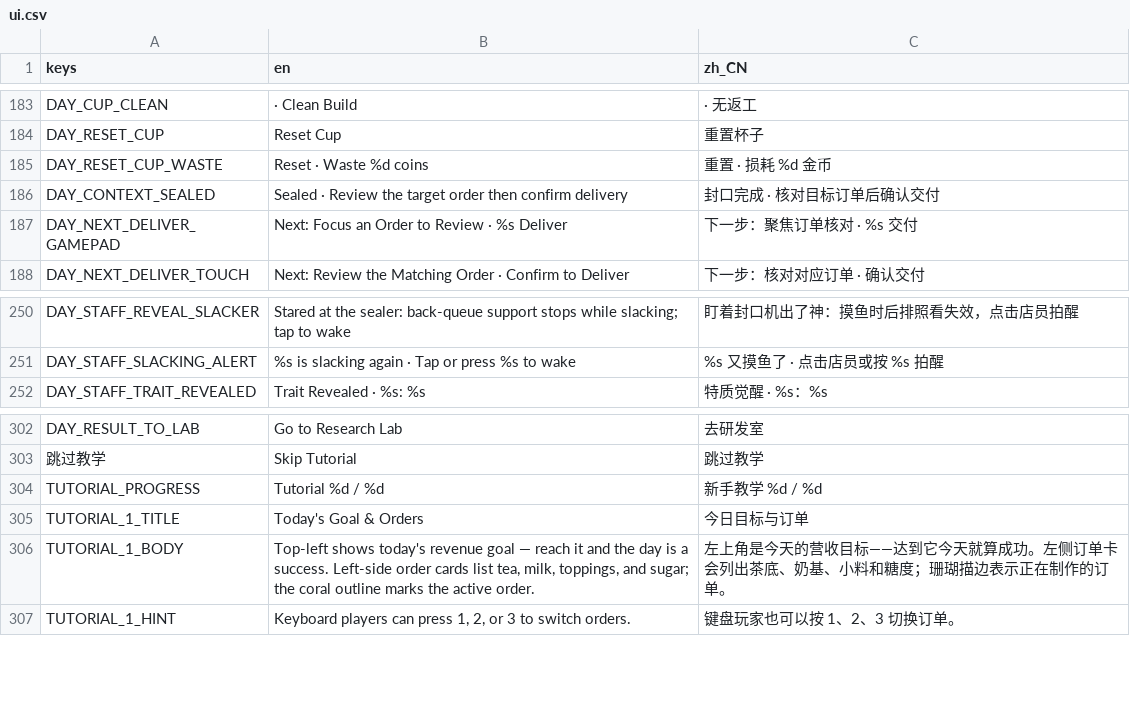
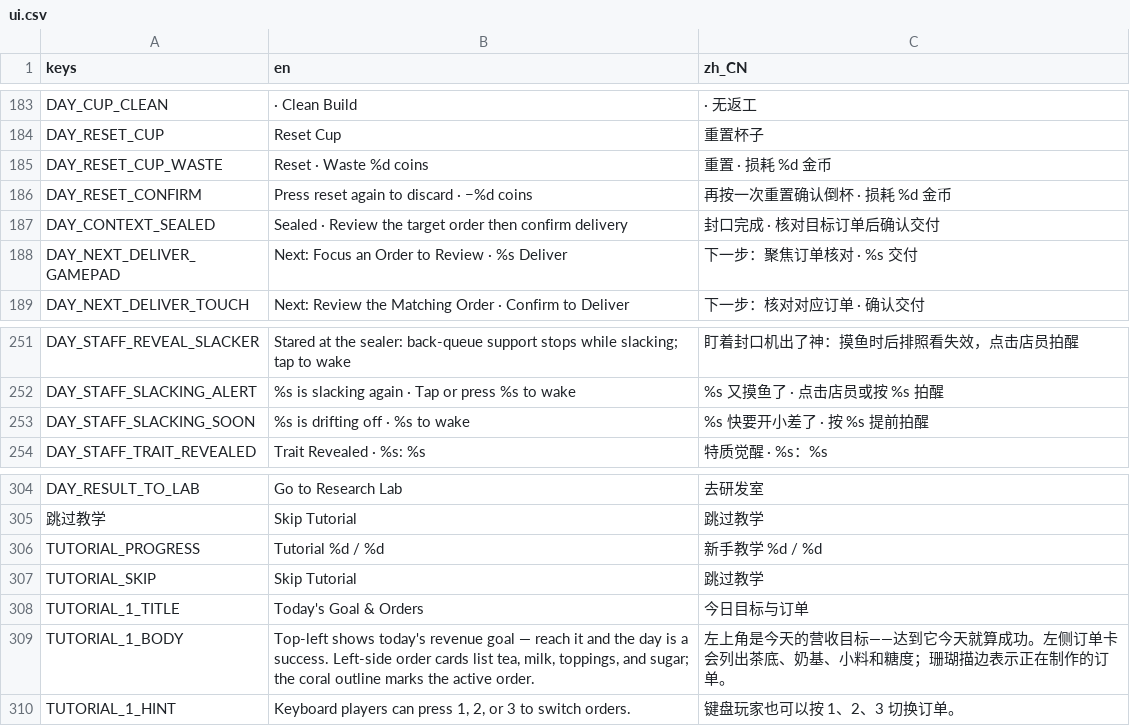
Before and after one commit to kyanosq/milkteahouse, a CSV file: game/localization/ui.csv, drawn as a sheet; only a part is shown, gaps mark what is left out.

Commit message:
Polish batch: pause-behind-overlays, reset confirm, slacker warning, tutorial buttons
Closes the remaining CF/FH backlog from the contrarian loop (Iteration 59):

- Pause is reachable during the tutorial and event briefings; the pause
  panel gets z_index=32 because the briefing layer parents above ui_frame
  (covered panel + paused tree would be a softlock). The settlement scrim
  stays exclusively modal. Pinned in onboarding_check.
- Reset-cup discards at cost >= 3 require a second press within 2s; the
  first press charges nothing and flashes the exact pending loss. Cheap
  resets stay one-press. Bots (autoplay + campaign sim) double-press;
  campaign outcomes reproduce the baseline exactly. Pinned in
  operating_cost_check.
- A revealed slacker flashes one gentle warning 3s before dropping idle;
  first cycle stays silent for the reveal beat, waking re-arms it.
  Pinned in staff_check.
- Tutorial Skip was hard-coded Chinese on an unstyled button the global
  theme rendered as coral primary (visual equals of Next, CJK leak on
  EN). Now a localized secondary style; Next keeps the primary. Pinned
  in onboarding_check; verified by zh/en captures (single coral blob).

Three new bilingual keys; translations regenerated. Gates: 25/25 core
+ 3/3 campaign routes green.

```diff
--- a/game/localization/ui.csv
+++ b/game/localization/ui.csv
@@ -185,2 +185,3 @@ DAY_RESET_CUP,Reset Cup,重置杯子
 DAY_RESET_CUP_WASTE,Reset · Waste %d coins,重置 · 损耗 %d 金币
+DAY_RESET_CONFIRM,Press reset again to discard · −%d coins,再按一次重置确认倒杯 · 损耗 %d 金币
 DAY_CONTEXT_SEALED,Sealed · Review the target order then confirm delivery,封口完成 · 核对目标订单后确认交付
@@ -251,2 +252,3 @@ DAY_STAFF_REVEAL_SLACKER,Stared at the sealer: back-queue support stops while sl
 DAY_STAFF_SLACKING_ALERT,%s is slacking again · Tap or press %s to wake,%s 又摸鱼了 · 点击店员或按 %s 拍醒
+DAY_STAFF_SLACKING_SOON,%s is drifting off · %s to wake,%s 快要开小差了 · 按 %s 提前拍醒
 DAY_STAFF_TRAIT_REVEALED,Trait Revealed · %s: %s,特质觉醒 · %s：%s
@@ -304,2 +306,3 @@ DAY_RESULT_TO_LAB,Go to Research Lab,去研发室
 TUTORIAL_PROGRESS,Tutorial  %d / %d,新手教学  %d / %d
+TUTORIAL_SKIP,Skip Tutorial,跳过教学
 TUTORIAL_1_TITLE,Today's Goal & Orders,今日目标与订单
```
Also changed, not shown: 11 other files.
